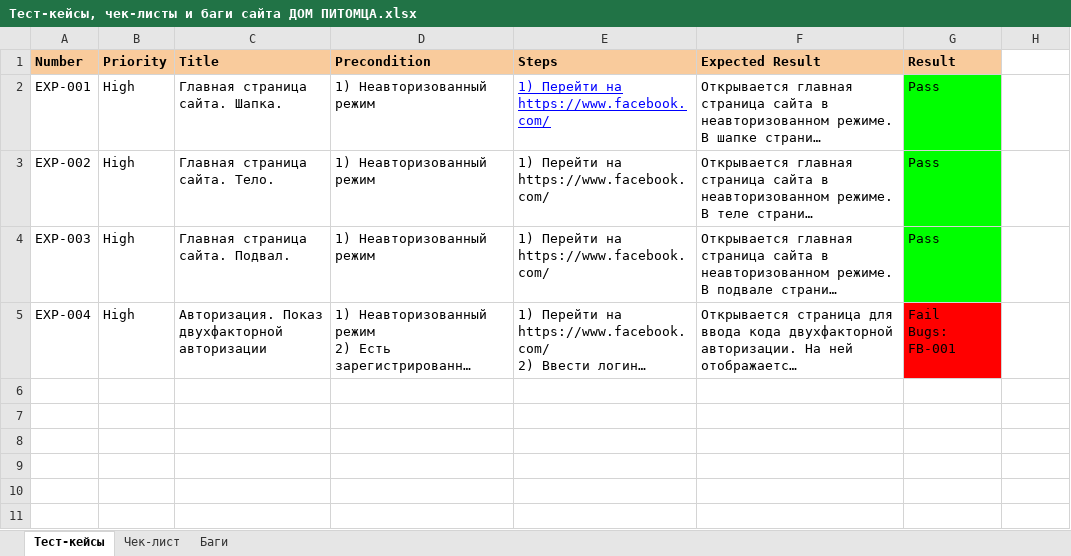
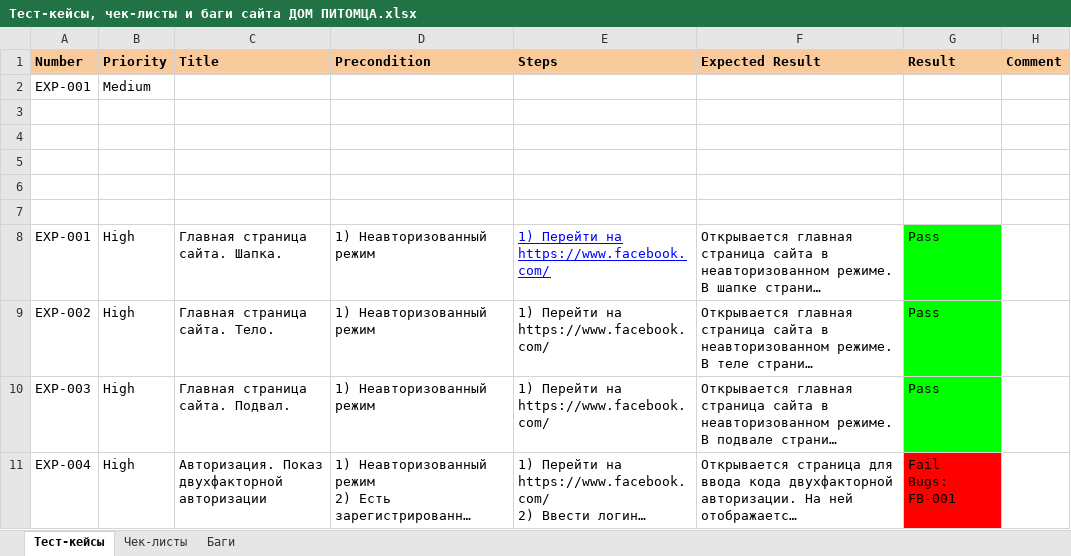
Before and after one commit to Kostarum/SkillFactory_QAP-95_Rumyantsev_K, an Excel workbook: Тест-кейсы, чек-листы и баги сайта ДОМ ПИТОМЦА.xlsx, sheet Тест-кейсы, drawn as a sheet; long unchanged cells end in …; values as stored, in another font and other column widths than the file's, no borders; the diff names each change by its address in the sheet, - before the commit and + after, or states it on an @@ line.

```diff
--- a/Тест-кейсы, чек-листы и баги сайта ДОМ ПИТОМЦА.xlsx (sheet Тест-кейсы)
+++ b/Тест-кейсы, чек-листы и баги сайта ДОМ ПИТОМЦА.xlsx (sheet Тест-кейсы)
-sheet tab: Чек-лист
+sheet tab: Чек-листы
-H1: (empty)
+H1: Comment
-H1 fill: none
+H1 fill: #F9CB9C
+row 2: EXP-001 | Medium
+row 3: (empty)
+row 4: (empty)
+row 5: (empty)
+row 6: (empty)
+row 7: (empty)
```
Also changed, not shown: sheet Чек-листы, sheet Баги, План тестирования по заданию 6_5 AliExp элемента Корзина.xlsx.
